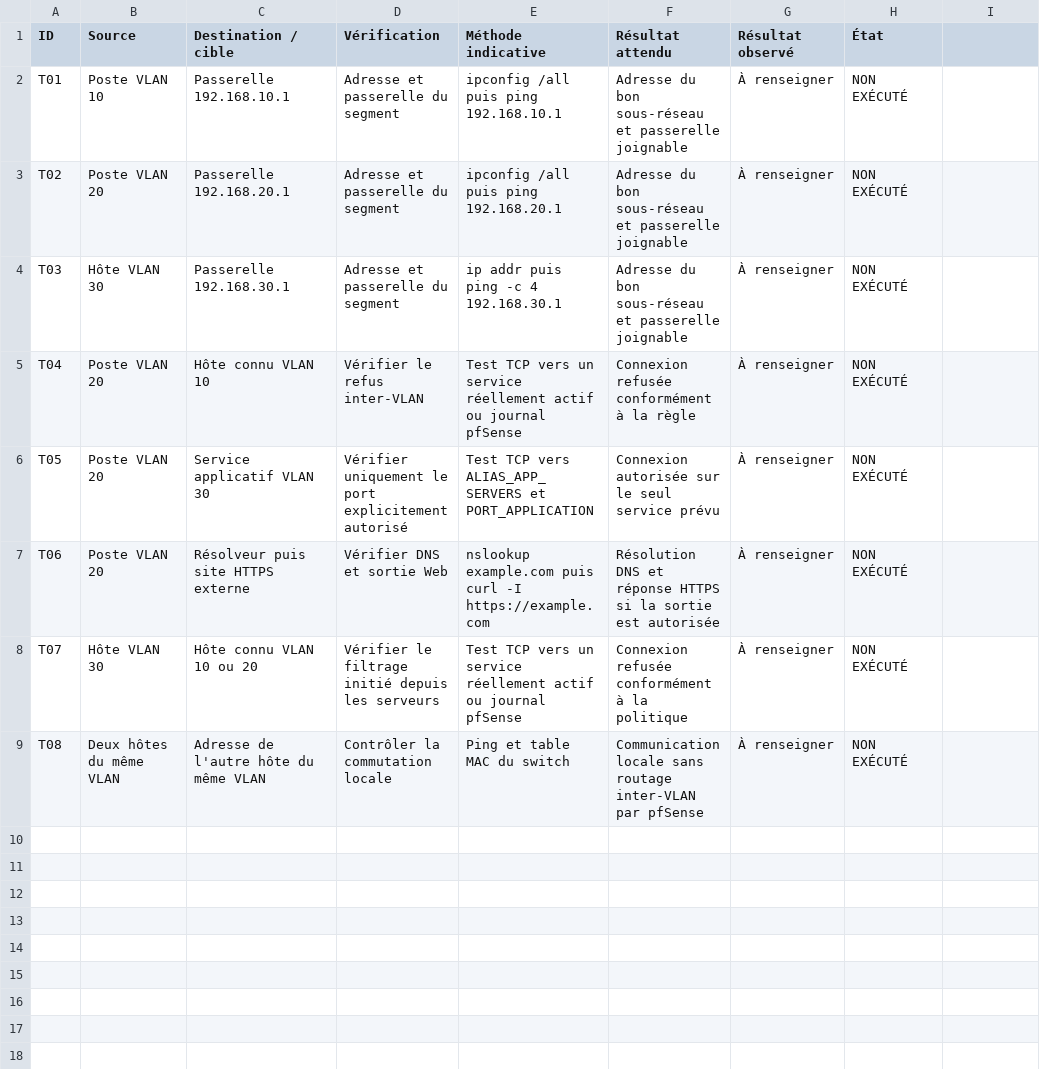
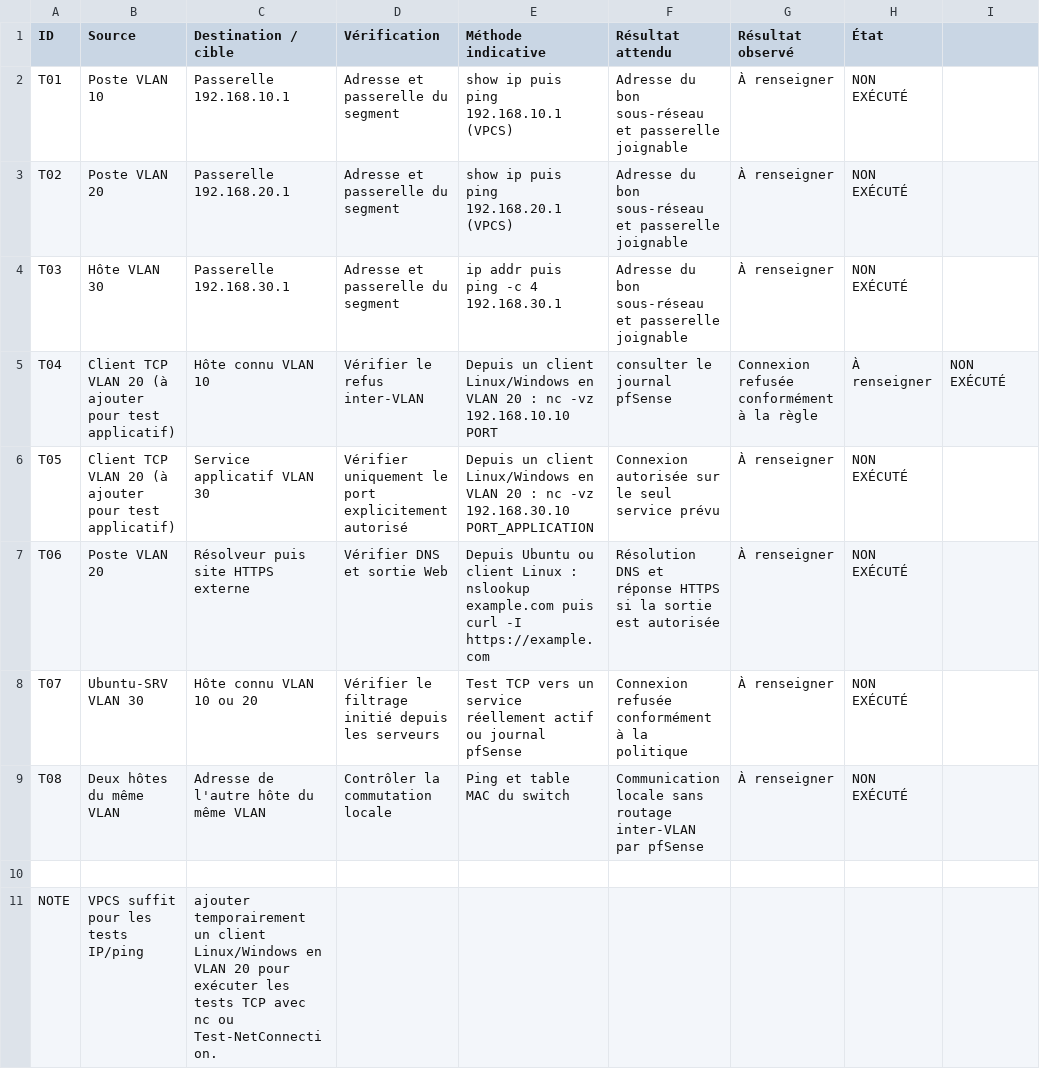
Before and after one commit to biggyseven/netlab, a CSV file: labs/infrastructure-pme/plan-de-tests.csv, drawn as a sheet.

Commit message:
feat(NETLAB): publish LAB 001 GNS3 and pfSense runbooks

```diff
--- a/labs/infrastructure-pme/plan-de-tests.csv
+++ b/labs/infrastructure-pme/plan-de-tests.csv
@@ -1,9 +1,11 @@
 ID;Source;Destination / cible;Vérification;Méthode indicative;Résultat attendu;Résultat observé;État
-T01;Poste VLAN 10;Passerelle 192.168.10.1;Adresse et passerelle du segment;ipconfig /all puis ping 192.168.10.1;Adresse du bon sous-réseau et passerelle joignable;À renseigner;NON EXÉCUTÉ
-T02;Poste VLAN 20;Passerelle 192.168.20.1;Adresse et passerelle du segment;ipconfig /all puis ping 192.168.20.1;Adresse du bon sous-réseau et passerelle joignable;À renseigner;NON EXÉCUTÉ
+T01;Poste VLAN 10;Passerelle 192.168.10.1;Adresse et passerelle du segment;show ip puis ping 192.168.10.1 (VPCS);Adresse du bon sous-réseau et passerelle joignable;À renseigner;NON EXÉCUTÉ
+T02;Poste VLAN 20;Passerelle 192.168.20.1;Adresse et passerelle du segment;show ip puis ping 192.168.20.1 (VPCS);Adresse du bon sous-réseau et passerelle joignable;À renseigner;NON EXÉCUTÉ
 T03;Hôte VLAN 30;Passerelle 192.168.30.1;Adresse et passerelle du segment;ip addr puis ping -c 4 192.168.30.1;Adresse du bon sous-réseau et passerelle joignable;À renseigner;NON EXÉCUTÉ
-T04;Poste VLAN 20;Hôte connu VLAN 10;Vérifier le refus inter-VLAN;Test TCP vers un service réellement actif ou journal pfSense;Connexion refusée conformément à la règle;À renseigner;NON EXÉCUTÉ
-T05;Poste VLAN 20;Service applicatif VLAN 30;Vérifier uniquement le port explicitement autorisé;Test TCP vers ALIAS_APP_SERVERS et PORT_APPLICATION;Connexion autorisée sur le seul service prévu;À renseigner;NON EXÉCUTÉ
-T06;Poste VLAN 20;Résolveur puis site HTTPS externe;Vérifier DNS et sortie Web;nslookup example.com puis curl -I https://example.com;Résolution DNS et réponse HTTPS si la sortie est autorisée;À renseigner;NON EXÉCUTÉ
-T07;Hôte VLAN 30;Hôte connu VLAN 10 ou 20;Vérifier le filtrage initié depuis les serveurs;Test TCP vers un service réellement actif ou journal pfSense;Connexion refusée conformément à la politique;À renseigner;NON EXÉCUTÉ
+T04;Client TCP VLAN 20 (à ajouter pour test applicatif);Hôte connu VLAN 10;Vérifier le refus inter-VLAN;Depuis un client Linux/Windows en VLAN 20 : nc -vz 192.168.10.10 PORT ; consulter le journal pfSense;Connexion refusée conformément à la règle;À renseigner;NON EXÉCUTÉ
+T05;Client TCP VLAN 20 (à ajouter pour test applicatif);Service applicatif VLAN 30;Vérifier uniquement le port explicitement autorisé;Depuis un client Linux/Windows en VLAN 20 : nc -vz 192.168.30.10 PORT_APPLICATION;Connexion autorisée sur le seul service prévu;À renseigner;NON EXÉCUTÉ
+T06;Poste VLAN 20;Résolveur puis site HTTPS externe;Vérifier DNS et sortie Web;Depuis Ubuntu ou client Linux : nslookup example.com puis curl -I https://example.com;Résolution DNS et réponse HTTPS si la sortie est autorisée;À renseigner;NON EXÉCUTÉ
+T07;Ubuntu-SRV VLAN 30;Hôte connu VLAN 10 ou 20;Vérifier le filtrage initié depuis les serveurs;Test TCP vers un service réellement actif ou journal pfSense;Connexion refusée conformément à la politique;À renseigner;NON EXÉCUTÉ
 T08;Deux hôtes du même VLAN;Adresse de l'autre hôte du même VLAN;Contrôler la commutation locale;Ping et table MAC du switch;Communication locale sans routage inter-VLAN par pfSense;À renseigner;NON EXÉCUTÉ
+
+NOTE;VPCS suffit pour les tests IP/ping ; ajouter temporairement un client Linux/Windows en VLAN 20 pour exécuter les tests TCP avec nc ou Test-NetConnection.
```
